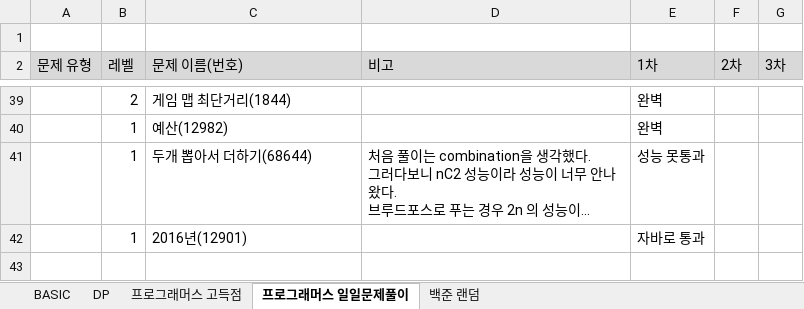
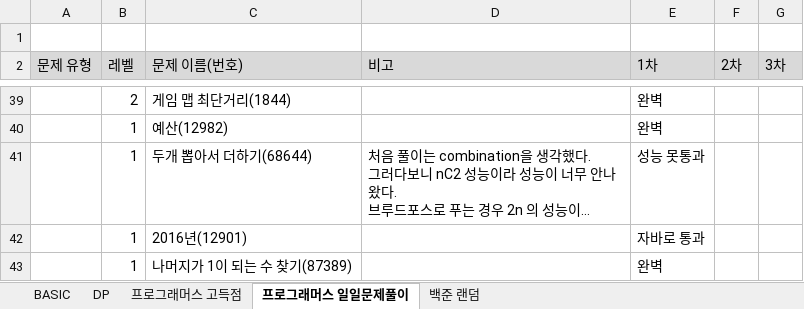
Before and after one commit to SeongJinSong/Algorithm, an Excel workbook: doc/알고리즘 문제 목록.xlsx, sheet 프로그래머스 일일문제풀이, drawn as a sheet; only a part is shown, gaps mark what is left out; long unchanged cells end in …; values as stored, in another font and other column widths than the file's, no borders; charts and pictures not drawn; the diff names each change by its address in the sheet, - before the commit and + after, or states it on an @@ line.

Commit message:
chore : docs

```diff
--- a/doc/알고리즘 문제 목록.xlsx (sheet 프로그래머스 일일문제풀이)
+++ b/doc/알고리즘 문제 목록.xlsx (sheet 프로그래머스 일일문제풀이)
+row 43:  | 1 | 나머지가 1이 되는 수 찾기(87389) |  | 완벽
```
